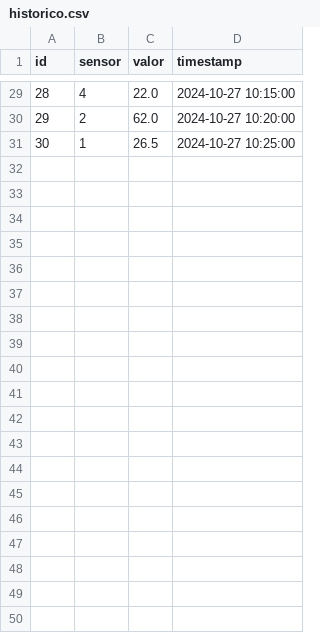
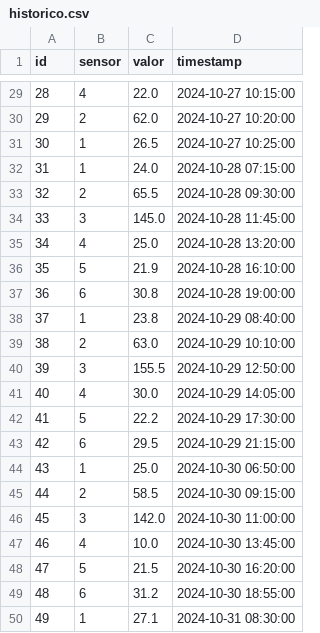
Before and after one commit to AntonioC-Silva/antonio_carlos_rodrigues_da_silva, a CSV file: Back/smartcity/population/historico.csv, drawn as a sheet; only a part is shown, gaps mark what is left out; the diff covers the shown part only.

```diff
--- a/Back/smartcity/population/historico.csv
+++ b/Back/smartcity/population/historico.csv
@@ -31 +31,20 @@ id,sensor,valor,timestamp
 30,1,26.5,2024-10-27 10:25:00
+31,1,24.0,2024-10-28 07:15:00
+32,2,65.5,2024-10-28 09:30:00
+33,3,145.0,2024-10-28 11:45:00
+34,4,25.0,2024-10-28 13:20:00
+35,5,21.9,2024-10-28 16:10:00
+36,6,30.8,2024-10-28 19:00:00
+37,1,23.8,2024-10-29 08:40:00
+38,2,63.0,2024-10-29 10:10:00
+39,3,155.5,2024-10-29 12:50:00
+40,4,30.0,2024-10-29 14:05:00
+41,5,22.2,2024-10-29 17:30:00
+42,6,29.5,2024-10-29 21:15:00
+43,1,25.0,2024-10-30 06:50:00
+44,2,58.5,2024-10-30 09:15:00
+45,3,142.0,2024-10-30 11:00:00
+46,4,10.0,2024-10-30 13:45:00
+47,5,21.5,2024-10-30 16:20:00
+48,6,31.2,2024-10-30 18:55:00
+49,1,27.1,2024-10-31 08:30:00
```
Also changed, not shown: 11 added rows elsewhere in this file, 32 other files.
